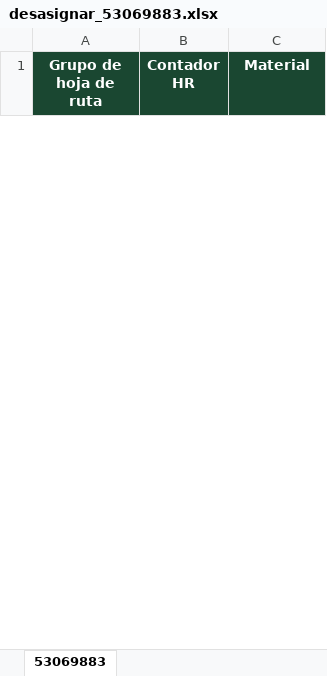
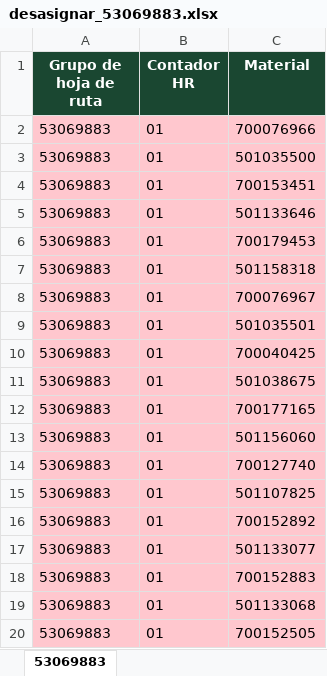
Before and after one commit to botero527/modulo-5, an Excel workbook: temp_mhr/desasignar_53069883.xlsx, sheet 53069883, drawn as a sheet; only a part is shown; values as stored, in another font and other column widths than the file's, no borders; the diff covers the shown part only; the diff names each change by its address in the sheet, - before the commit and + after, or states it on an @@ line.

```diff
--- a/temp_mhr/desasignar_53069883.xlsx (sheet 53069883)
+++ b/temp_mhr/desasignar_53069883.xlsx (sheet 53069883)
+row 2: 53069883 | 01 | 700076966
+row 3: 53069883 | 01 | 501035500
+row 4: 53069883 | 01 | 700153451
+row 5: 53069883 | 01 | 501133646
+row 6: 53069883 | 01 | 700179453
+row 7: 53069883 | 01 | 501158318
+row 8: 53069883 | 01 | 700076967
+row 9: 53069883 | 01 | 501035501
+row 10: 53069883 | 01 | 700040425
+row 11: 53069883 | 01 | 501038675
+row 12: 53069883 | 01 | 700177165
+row 13: 53069883 | 01 | 501156060
+row 14: 53069883 | 01 | 700127740
+row 15: 53069883 | 01 | 501107825
+row 16: 53069883 | 01 | 700152892
+row 17: 53069883 | 01 | 501133077
+row 18: 53069883 | 01 | 700152883
+row 19: 53069883 | 01 | 501133068
+row 20: 53069883 | 01 | 700152505
```
Also changed, not shown: 444 added rows elsewhere in this sheet, temp_mhr/asignar_plan_53069883.xlsx, temp_mhr/asignar_plan_53072529.xlsx, 7 other files.
